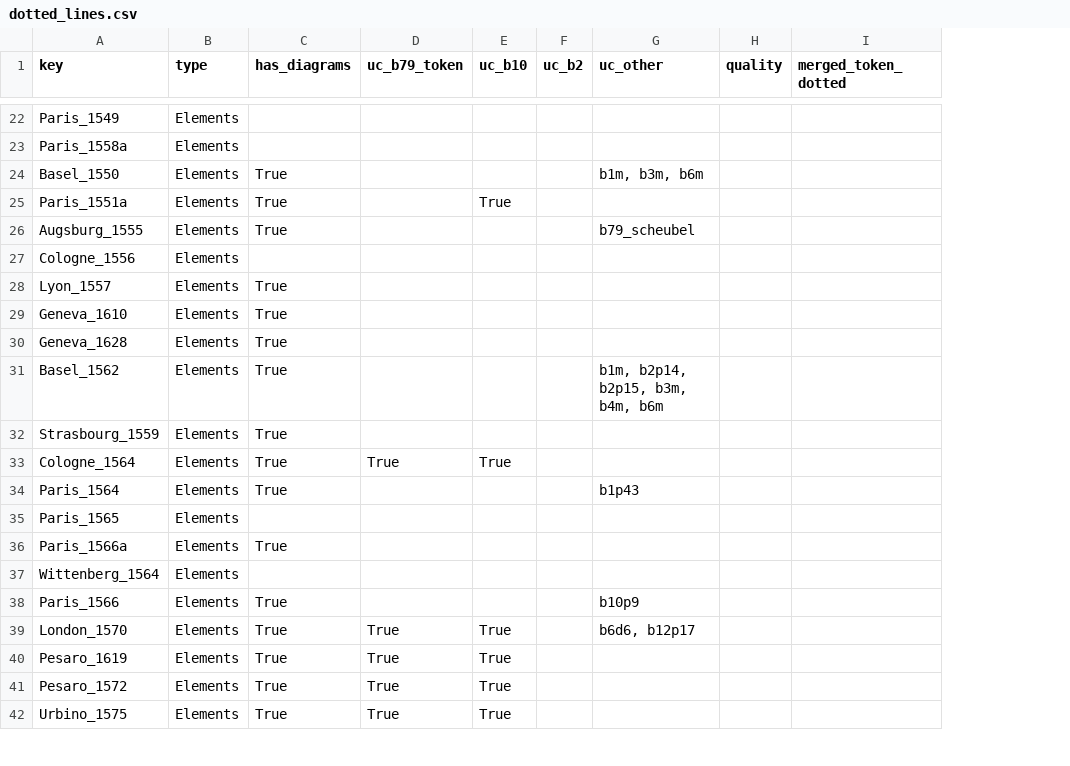
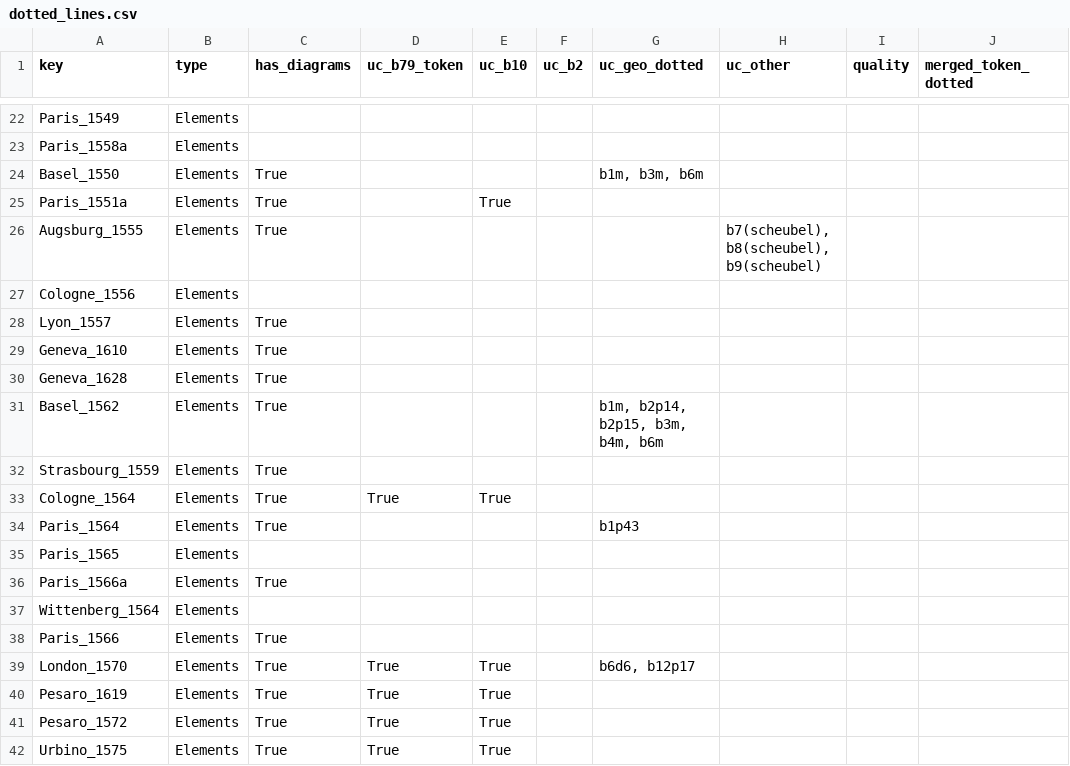
Before and after one commit to ReallyLiri/elements-title-pages, a CSV file: public/docs/dotted_lines.csv, drawn as a sheet; only a part is shown, gaps mark what is left out; addresses are those after the commit; the diff covers the shown part only; the diff names each change by its address in the sheet, - before the commit and + after, or states it on an @@ line.

Commit message:
filters dotted lines

```diff
--- a/public/docs/dotted_lines.csv
+++ b/public/docs/dotted_lines.csv
+column G (uc_geo_dotted), rows 24-39: b1m, b3m, b6m |  |  |  |  |  |  | b1m, b2p14, b2p15, b3m, b4m, b6m |  |  | b1p43 |  |  |  |  | b6d6, b12p17
-H24 (uc_other): b1m, b3m, b6m
+H24 (uc_other): (empty)
-H26 (uc_other): b79_scheubel
+H26 (uc_other): b7(scheubel), b8(scheubel), b9(scheubel)
-H31 (uc_other): b1m, b2p14, b2p15, b3m, b4m, b6m
+H31 (uc_other): (empty)
-H34 (uc_other): b1p43
+H34 (uc_other): (empty)
-H38 (uc_other): b10p9
+H38 (uc_other): (empty)
-H39 (uc_other): b6d6, b12p17
+H39 (uc_other): (empty)
```
Also changed, not shown: 1 added row and 10 edited cells elsewhere in this file, 5 other files.
